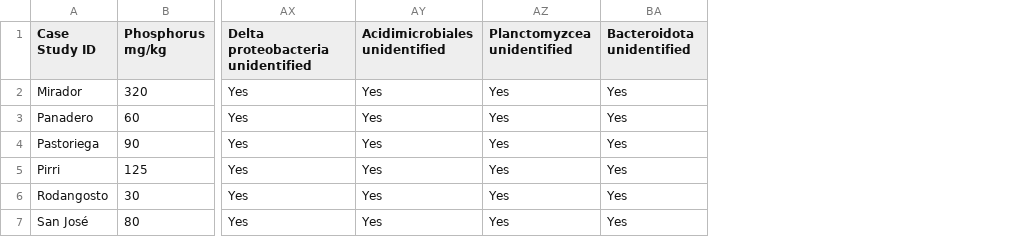
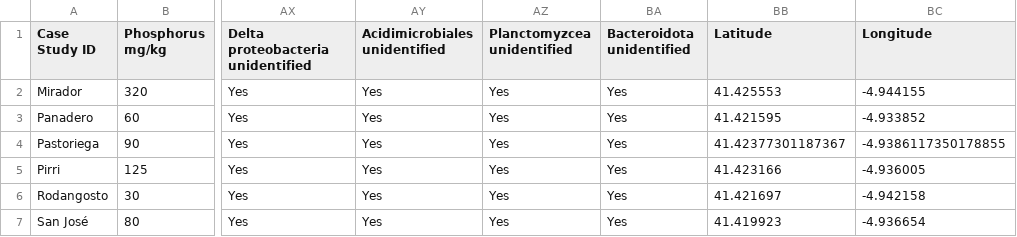
Before and after one commit to SebassG05/backend_novasoil-main, a CSV file: Formatos de coordenadas/Madrid.csv, drawn as a sheet; only a part is shown, gaps mark what is left out; the diff names each change by its address in the sheet, - before the commit and + after, or states it on an @@ line.

Commit message:
commit csv madrid

```diff
--- a/Formatos de coordenadas/Madrid.csv
+++ b/Formatos de coordenadas/Madrid.csv
+column BB (Latitude), rows 2-7: 41.425553 | 41.421595 | 41.42377301187367 | 41.423166 | 41.421697 | 41.419923
+column BC (Longitude), rows 2-7: -4.944155 | -4.933852 | -4.9386117350178855 | -4.936005 | -4.942158 | -4.936654
```
